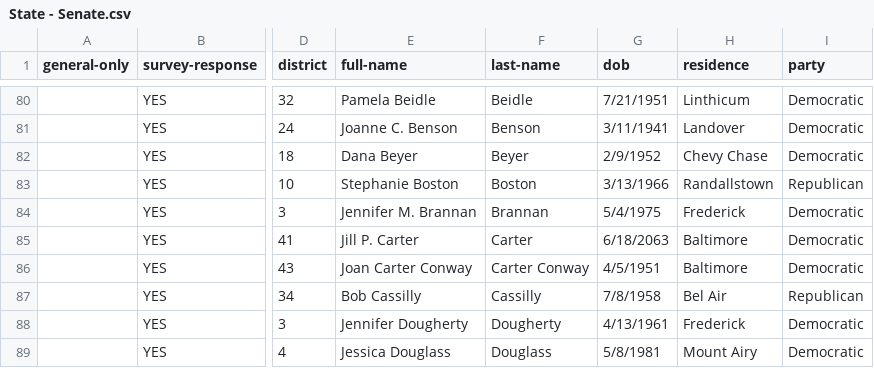
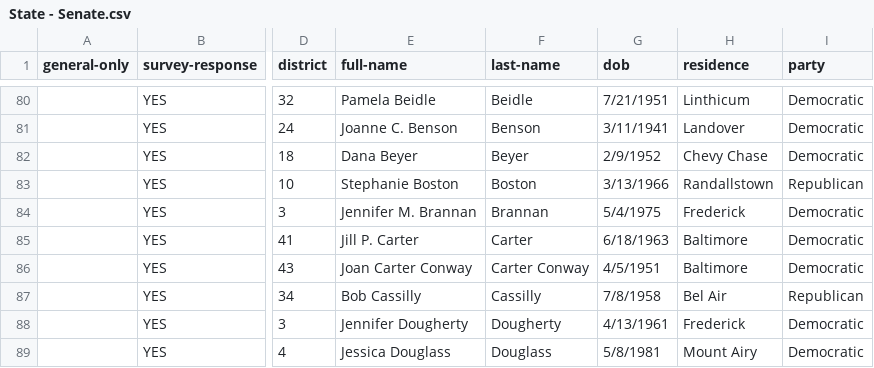
Before and after one commit to baltimore-sun-data/voter-guide-2018, a CSV file: csv/State - Senate.csv, drawn as a sheet; only a part is shown, gaps mark what is left out; the diff names each change by its address in the sheet, - before the commit and + after, or states it on an @@ line.

Commit message:
CSV: Fix typos

```diff
--- a/csv/State - Senate.csv
+++ b/csv/State - Senate.csv
-G85 (dob): 6/18/2063
+G85 (dob): 6/18/1963
```
Also changed, not shown: 1 other file.
